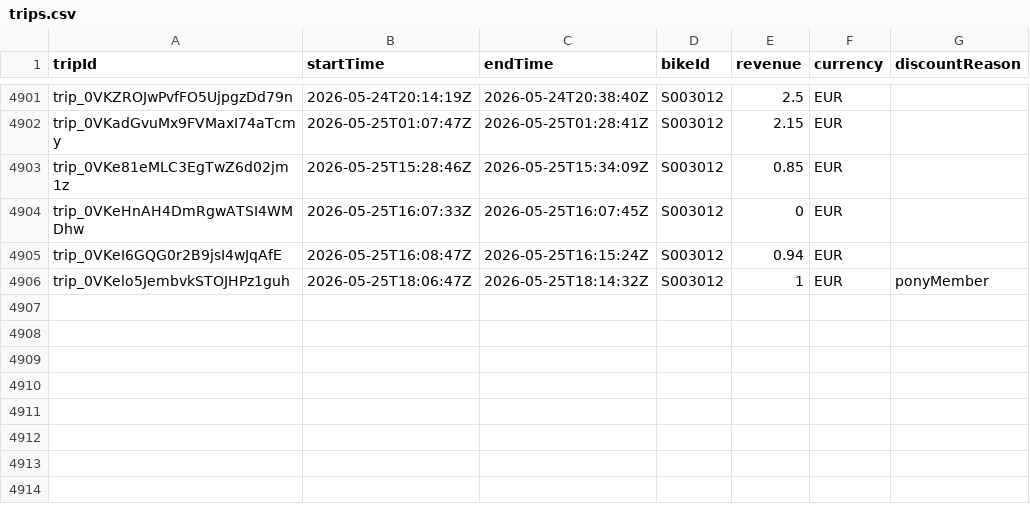
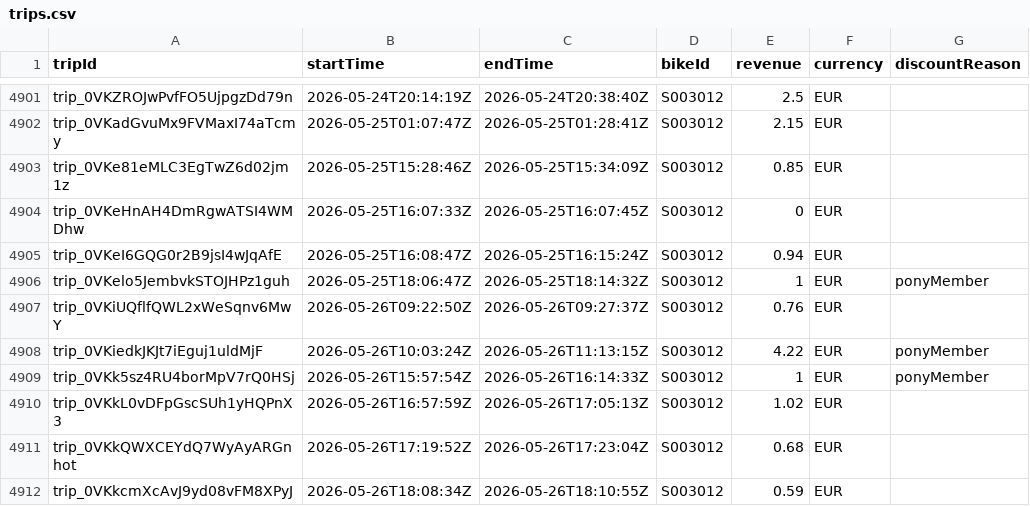
Before and after one commit to yannbertrand/pony-stats, a CSV file: front/public/trips.csv, drawn as a sheet; only a part is shown, gaps mark what is left out; the diff names each change by its address in the sheet, - before the commit and + after, or states it on an @@ line.

```diff
--- a/front/public/trips.csv
+++ b/front/public/trips.csv
+row 4907: trip_0VKiUQflfQWL2xWeSqnv6MwY | 2026-05-26T09:22:50Z | 2026-05-26T09:27:37Z | S003012 | 0.76 | EUR
+row 4908: trip_0VKiedkJKJt7iEguj1uldMjF | 2026-05-26T10:03:24Z | 2026-05-26T11:13:15Z | S003012 | 4.22 | EUR | ponyMember
+row 4909: trip_0VKk5sz4RU4borMpV7rQ0HSj | 2026-05-26T15:57:54Z | 2026-05-26T16:14:33Z | S003012 | 1 | EUR | ponyMember
+row 4910: trip_0VKkL0vDFpGscSUh1yHQPnX3 | 2026-05-26T16:57:59Z | 2026-05-26T17:05:13Z | S003012 | 1.02 | EUR
+row 4911: trip_0VKkQWXCEYdQ7WyAyARGnhot | 2026-05-26T17:19:52Z | 2026-05-26T17:23:04Z | S003012 | 0.68 | EUR
+row 4912: trip_0VKkcmXcAvJ9yd08vFM8XPyJ | 2026-05-26T18:08:34Z | 2026-05-26T18:10:55Z | S003012 | 0.59 | EUR
```
Also changed, not shown: 1 other file.
